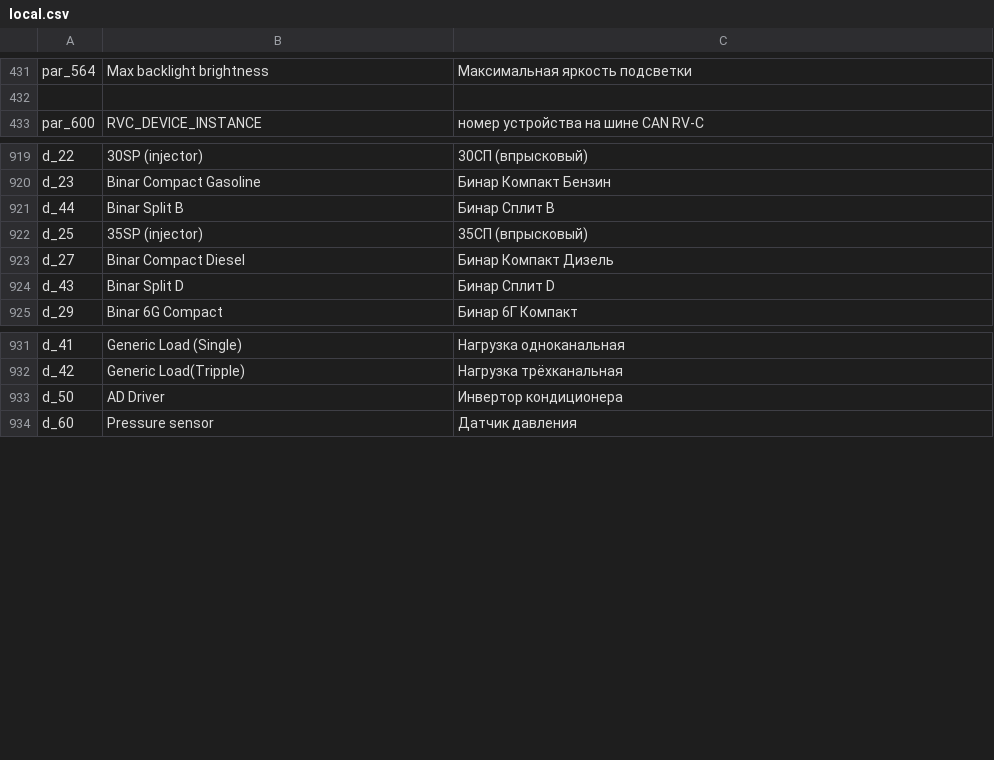
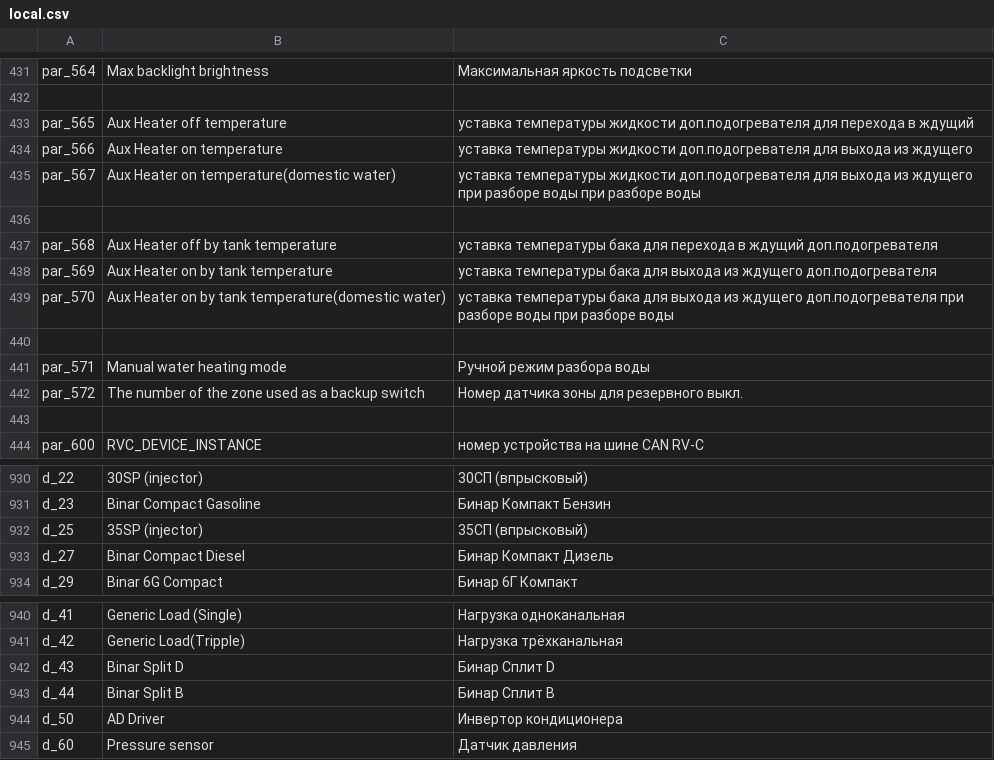
Before and after one commit to EXEcutorXS/CAN-Tool, a CSV file: CAN Tool/Resources/local.csv, drawn as a sheet; only a part is shown, gaps mark what is left out.

```diff
--- a/CAN Tool/Resources/local.csv
+++ b/CAN Tool/Resources/local.csv
@@ -432,2 +432,13 @@ par_564	Max backlight brightness	Максимальная яркость под
 		
+par_565	Aux Heater off temperature	уставка температуры жидкости доп.подогревателя для перехода в ждущий
+par_566	Aux Heater on temperature	уставка температуры жидкости доп.подогревателя для выхода из ждущего
+par_567	Aux Heater on temperature(domestic water)	уставка температуры жидкости доп.подогревателя для выхода из ждущего при разборе воды при разборе воды
+		
+par_568	Aux Heater off by tank temperature	уставка температуры бака для перехода в ждущий доп.подогревателя
+par_569	Aux Heater on by tank temperature	уставка температуры бака для выхода из ждущего доп.подогревателя
+par_570	Aux Heater on by tank temperature(domestic water)	уставка температуры бака для выхода из ждущего доп.подогревателя при разборе воды при разборе воды
+		
+par_571	Manual water heating mode	Ручной режим разбора воды
+par_572	The number of the zone  used as a backup switch	Номер датчика зоны для резервного выкл.
+		
 par_600	RVC_DEVICE_INSTANCE	номер устройства на шине CAN RV-C
@@ -920,6 +931,4 @@ d_22	30SP (injector)	30СП (впрысковый)
 d_23	Binar Compact Gasoline	Бинар Компакт Бензин
-d_44	Binar Split B	Бинар Сплит B
 d_25	35SP (injector)	35СП (впрысковый)
 d_27	Binar Compact Diesel	Бинар Компакт Дизель
-d_43	Binar Split D	Бинар Сплит D
 d_29	Binar 6G Compact	Бинар 6Г Компакт
@@ -932,2 +941,4 @@ d_41	Generic Load (Single)	Нагрузка одноканальная
 d_42	Generic Load(Tripple)	Нагрузка трёхканальная
+d_43	Binar Split D	Бинар Сплит D
+d_44	Binar Split B	Бинар Сплит B
 d_50	AD Driver	Инвертор кондиционера
```
Also changed, not shown: 4 other files.
